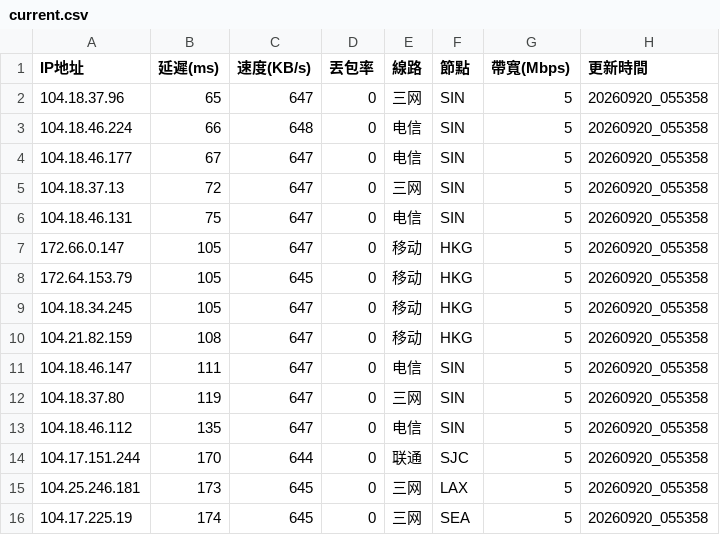
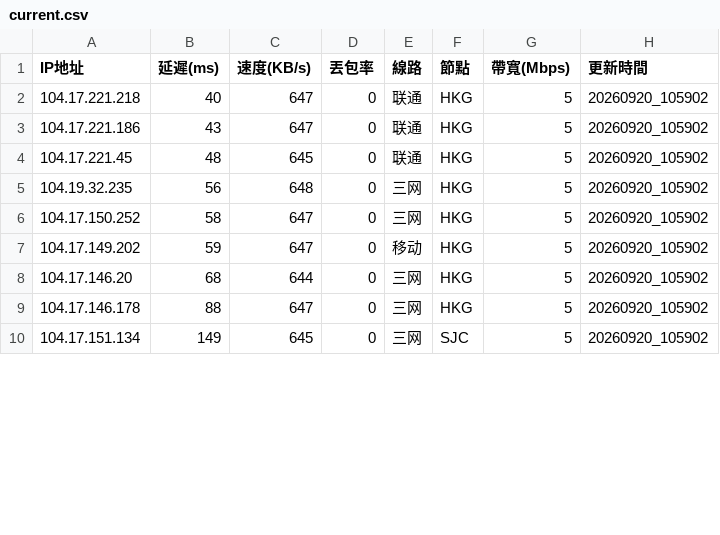
Before and after one commit to ssroom/ydltdx, a CSV file: data/current.csv, drawn as a sheet; only a part is shown; the diff covers the shown part only.

```diff
--- a/data/current.csv
+++ b/data/current.csv
@@ -1,16 +1,10 @@
 IP地址,延遲(ms),速度(KB/s),丟包率,線路,節點,帶寬(Mbps),更新時間
-104.18.37.96,65,647,0,三网,SIN,5,20260920_055358
-104.18.46.224,66,648,0,电信,SIN,5,20260920_055358
-104.18.46.177,67,647,0,电信,SIN,5,20260920_055358
-104.18.37.13,72,647,0,三网,SIN,5,20260920_055358
-104.18.46.131,75,647,0,电信,SIN,5,20260920_055358
-172.66.0.147,105,647,0,移动,HKG,5,20260920_055358
-172.64.153.79,105,645,0,移动,HKG,5,20260920_055358
-104.18.34.245,105,647,0,移动,HKG,5,20260920_055358
-104.21.82.159,108,647,0,移动,HKG,5,20260920_055358
-104.18.46.147,111,647,0,电信,SIN,5,20260920_055358
-104.18.37.80,119,647,0,三网,SIN,5,20260920_055358
-104.18.46.112,135,647,0,电信,SIN,5,20260920_055358
-104.17.151.244,170,644,0,联通,SJC,5,20260920_055358
-104.25.246.181,173,645,0,三网,LAX,5,20260920_055358
-104.17.225.19,174,645,0,三网,SEA,5,20260920_055358
+104.17.221.218,40,647,0,联通,HKG,5,20260920_105902
+104.17.221.186,43,647,0,联通,HKG,5,20260920_105902
+104.17.221.45,48,645,0,联通,HKG,5,20260920_105902
+104.19.32.235,56,648,0,三网,HKG,5,20260920_105902
+104.17.150.252,58,647,0,三网,HKG,5,20260920_105902
+104.17.149.202,59,647,0,移动,HKG,5,20260920_105902
+104.17.146.20,68,644,0,三网,HKG,5,20260920_105902
+104.17.146.178,88,647,0,三网,HKG,5,20260920_105902
+104.17.151.134,149,645,0,三网,SJC,5,20260920_105902
```
Also changed, not shown: 7 added rows, 1 removed row and 13 edited cells elsewhere in this file, 6 other files.
